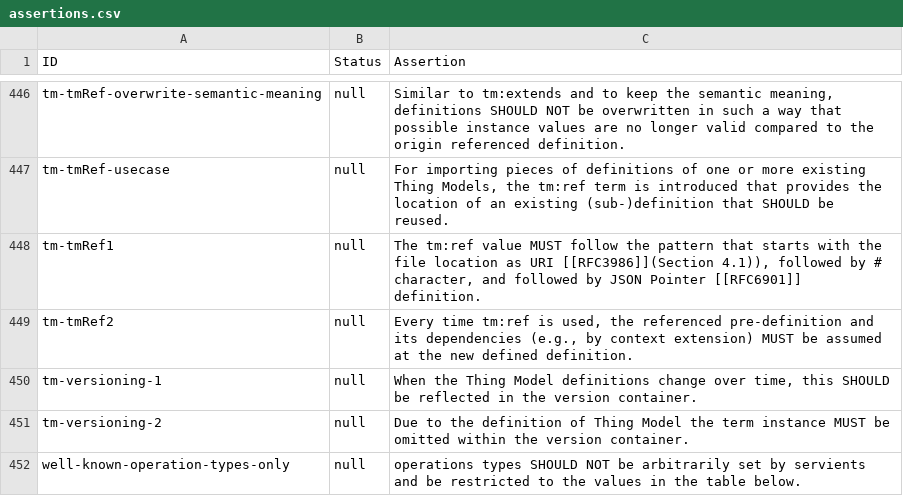
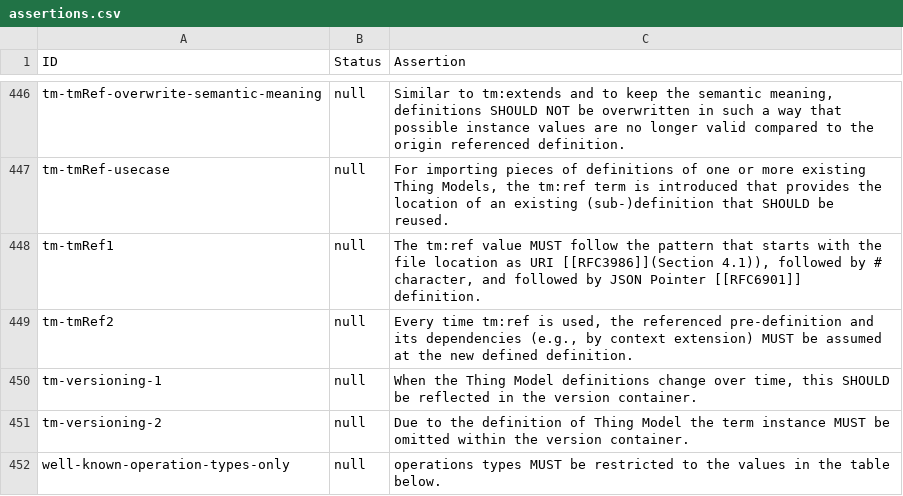
Before and after one commit to w3c/wot-thing-description, a CSV file: testing/assertions.csv, drawn as a sheet; only a part is shown, gaps mark what is left out.

Commit message:
chore(testing): sync assertions.csv with the current assertions in the spec

```diff
--- a/testing/assertions.csv
+++ b/testing/assertions.csv
@@ -451,2 +451,2 @@
 "tm-versioning-2","null","Due to the definition of Thing Model the term instance MUST be omitted within the version container."
-"well-known-operation-types-only","null","operations types SHOULD NOT be arbitrarily set by servients and be restricted to the values in the table below."
+"well-known-operation-types-only","null","operations types MUST be restricted to the values in the table below."
```
